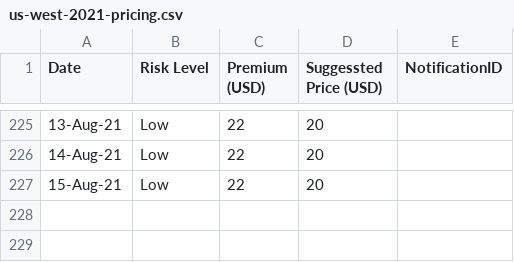
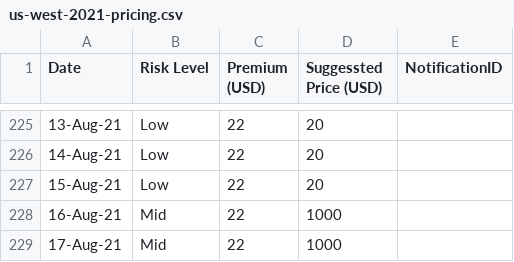
Before and after one commit to earling-co/us-west, a CSV file: us-west-2021-pricing.csv, drawn as a sheet; only a part is shown, gaps mark what is left out; the diff names each change by its address in the sheet, - before the commit and + after, or states it on an @@ line.

Commit message:
17-Aug-21,Mid,22,1000,

```diff
--- a/us-west-2021-pricing.csv
+++ b/us-west-2021-pricing.csv
+row 228: 16-Aug-21 | Mid | 22 | 1000
+row 229: 17-Aug-21 | Mid | 22 | 1000
```
